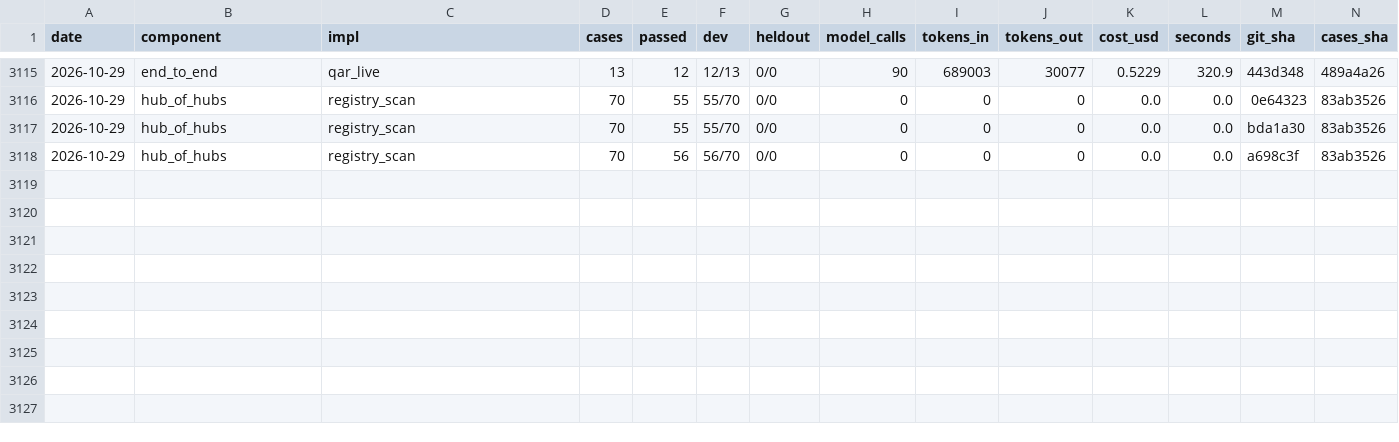
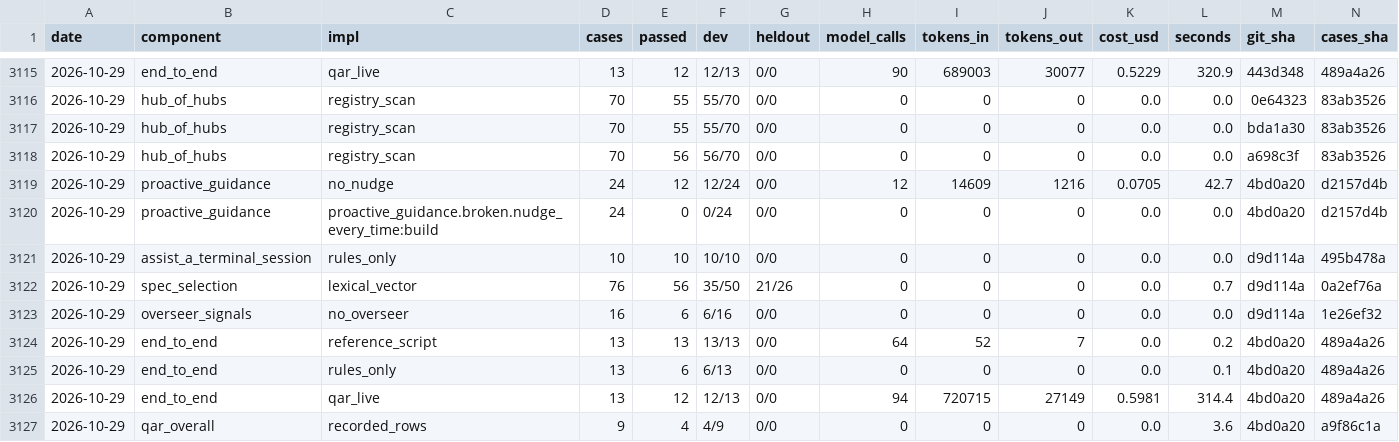
Before and after one commit to SpiritualData/quest-ai-runner, a CSV file: evaluation/components/results.csv, drawn as a sheet; only a part is shown, gaps mark what is left out; rows hold the shown columns only; the diff names each change by its address in the sheet, - before the commit and + after, or states it on an @@ line.

```diff
--- a/evaluation/components/results.csv
+++ b/evaluation/components/results.csv
+row 3119: 2026-10-29 | proactive_guidance | no_nudge | 24 | 12 | 12/24 | 0/0 | 12 | 14609 | 1216 | 0.0705 | 42.7 | 4bd0a20 | d2157d4b
+row 3120: 2026-10-29 | proactive_guidance | proactive_guidance.broken.nudge_every_time:build | 24 | 0 | 0/24 | 0/0 | 0 | 0 | 0 | 0.0 | 0.0 | 4bd0a20 | d2157d4b
+row 3121: 2026-10-29 | assist_a_terminal_session | rules_only | 10 | 10 | 10/10 | 0/0 | 0 | 0 | 0 | 0.0 | 0.0 | d9d114a | 495b478a
+row 3122: 2026-10-29 | spec_selection | lexical_vector | 76 | 56 | 35/50 | 21/26 | 0 | 0 | 0 | 0.0 | 0.7 | d9d114a | 0a2ef76a
+row 3123: 2026-10-29 | overseer_signals | no_overseer | 16 | 6 | 6/16 | 0/0 | 0 | 0 | 0 | 0.0 | 0.0 | d9d114a | 1e26ef32
+row 3124: 2026-10-29 | end_to_end | reference_script | 13 | 13 | 13/13 | 0/0 | 64 | 52 | 7 | 0.0 | 0.2 | 4bd0a20 | 489a4a26
+row 3125: 2026-10-29 | end_to_end | rules_only | 13 | 6 | 6/13 | 0/0 | 0 | 0 | 0 | 0.0 | 0.1 | 4bd0a20 | 489a4a26
+row 3126: 2026-10-29 | end_to_end | qar_live | 13 | 12 | 12/13 | 0/0 | 94 | 720715 | 27149 | 0.5981 | 314.4 | 4bd0a20 | 489a4a26
+row 3127: 2026-10-29 | qar_overall | recorded_rows | 9 | 4 | 4/9 | 0/0 | 0 | 0 | 0 | 0.0 | 3.6 | 4bd0a20 | a9f86c1a
```
